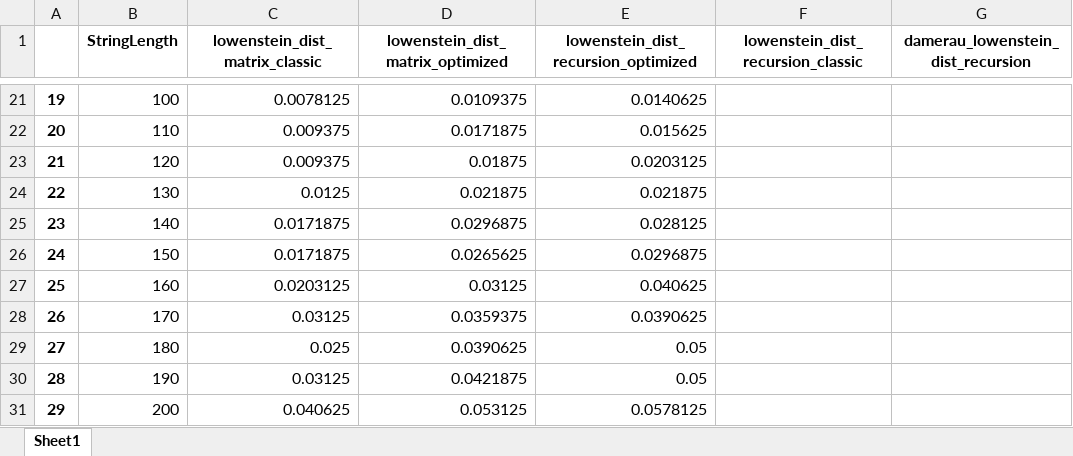
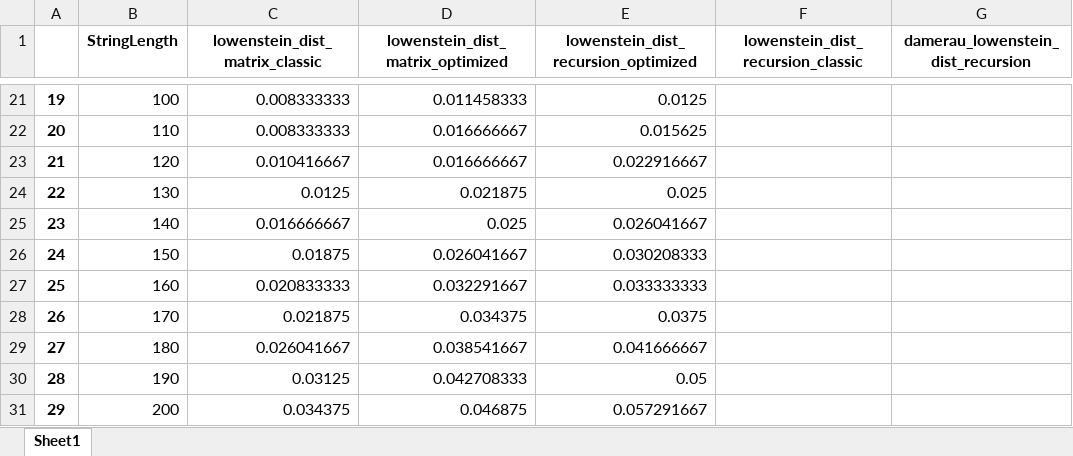
Before and after one commit to alena-zayts/BMSTU_5sem_analysis_of_algorithms, an Excel workbook: lab1/report/inc/img/time.xlsx, sheet Sheet1, drawn as a sheet; only a part is shown, gaps mark what is left out; values as stored, in another font and other column widths than the file's, no borders; the diff covers the shown part only; the diff names each change by its address in the sheet, - before the commit and + after, or states it on an @@ line.

```diff
--- a/lab1/report/inc/img/time.xlsx (sheet Sheet1)
+++ b/lab1/report/inc/img/time.xlsx (sheet Sheet1)
-C21 (lowenstein_dist_matrix_classic): 0.0078125
+C21 (lowenstein_dist_matrix_classic): 0.008333333
-D21 (lowenstein_dist_matrix_optimized): 0.0109375
+D21 (lowenstein_dist_matrix_optimized): 0.011458333
-E21: 0.0140625
+E21: 0.0125
-C22 (lowenstein_dist_matrix_classic): 0.009375
+C22 (lowenstein_dist_matrix_classic): 0.008333333
-D22 (lowenstein_dist_matrix_optimized): 0.0171875
+D22 (lowenstein_dist_matrix_optimized): 0.016666667
-C23 (lowenstein_dist_matrix_classic): 0.009375
+C23 (lowenstein_dist_matrix_classic): 0.010416667
-D23 (lowenstein_dist_matrix_optimized): 0.01875
+D23 (lowenstein_dist_matrix_optimized): 0.016666667
-E23: 0.0203125
+E23: 0.022916667
-E24: 0.021875
+E24: 0.025
-C25 (lowenstein_dist_matrix_classic): 0.0171875
+C25 (lowenstein_dist_matrix_classic): 0.016666667
-D25 (lowenstein_dist_matrix_optimized): 0.0296875
+D25 (lowenstein_dist_matrix_optimized): 0.025
-E25: 0.028125
+E25: 0.026041667
-C26 (lowenstein_dist_matrix_classic): 0.0171875
+C26 (lowenstein_dist_matrix_classic): 0.01875
-D26 (lowenstein_dist_matrix_optimized): 0.0265625
+D26 (lowenstein_dist_matrix_optimized): 0.026041667
-E26: 0.0296875
+E26: 0.030208333
-C27 (lowenstein_dist_matrix_classic): 0.0203125
+C27 (lowenstein_dist_matrix_classic): 0.020833333
-D27 (lowenstein_dist_matrix_optimized): 0.03125
+D27 (lowenstein_dist_matrix_optimized): 0.032291667
-E27: 0.040625
+E27: 0.033333333
-C28 (lowenstein_dist_matrix_classic): 0.03125
+C28 (lowenstein_dist_matrix_classic): 0.021875
-D28 (lowenstein_dist_matrix_optimized): 0.0359375
+D28 (lowenstein_dist_matrix_optimized): 0.034375
-E28: 0.0390625
+E28: 0.0375
-C29 (lowenstein_dist_matrix_classic): 0.025
+C29 (lowenstein_dist_matrix_classic): 0.026041667
-D29 (lowenstein_dist_matrix_optimized): 0.0390625
+D29 (lowenstein_dist_matrix_optimized): 0.038541667
-E29: 0.05
+E29: 0.041666667
-D30 (lowenstein_dist_matrix_optimized): 0.0421875
+D30 (lowenstein_dist_matrix_optimized): 0.042708333
-C31 (lowenstein_dist_matrix_classic): 0.040625
+C31 (lowenstein_dist_matrix_classic): 0.034375
-D31 (lowenstein_dist_matrix_optimized): 0.053125
+D31 (lowenstein_dist_matrix_optimized): 0.046875
-E31: 0.0578125
+E31: 0.057291667
```
Also changed, not shown: 33 edited cells elsewhere in this sheet, lab1/report/inc/img/time_dl.xlsx, 20 other files.
